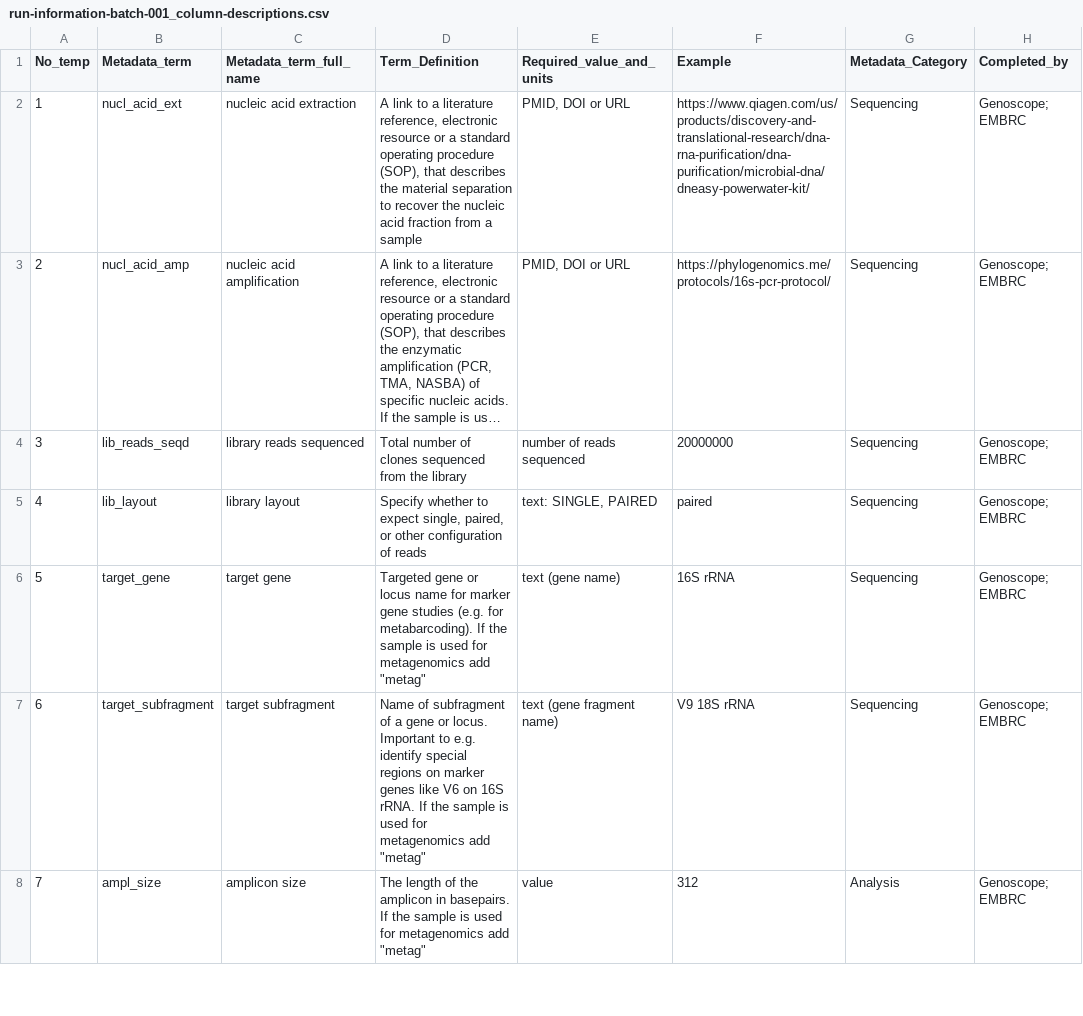
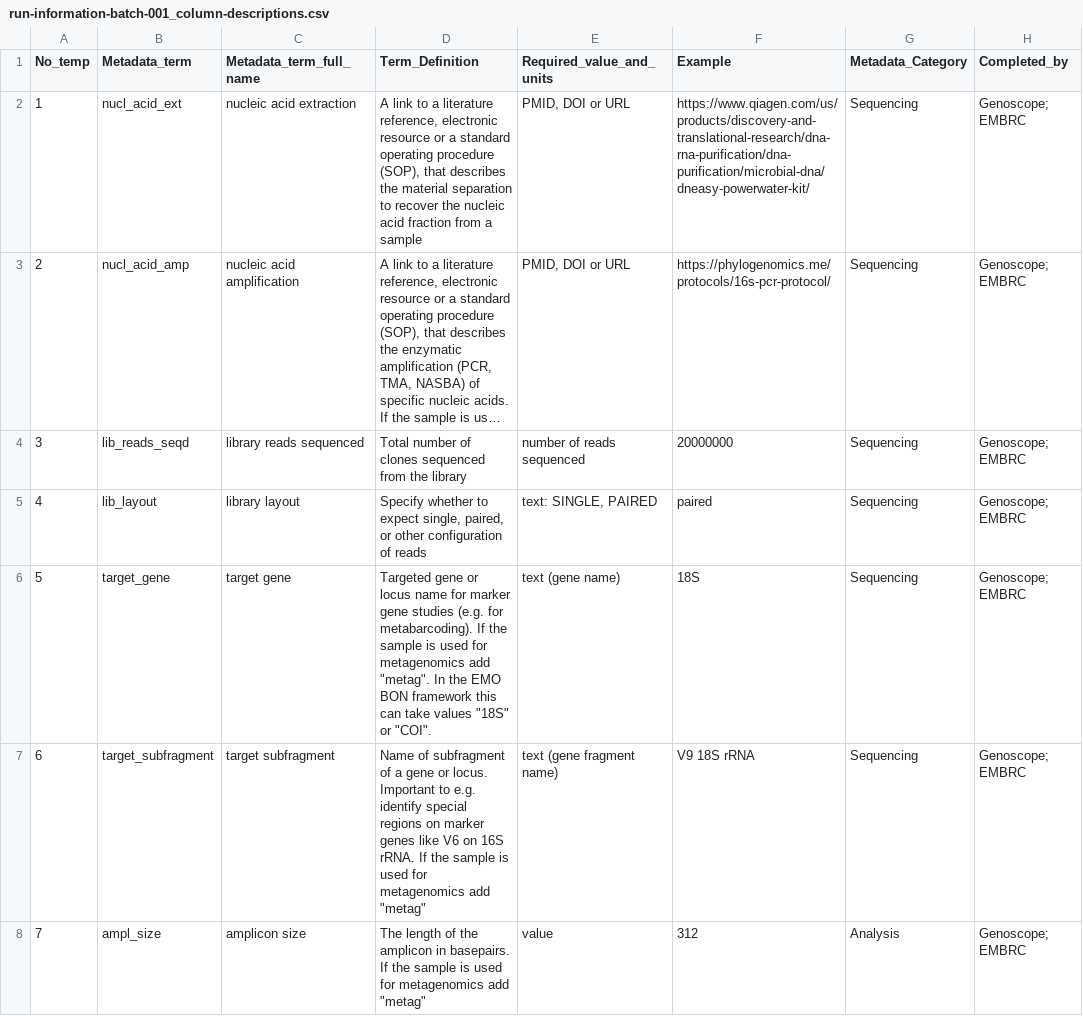
Before and after one commit to emo-bon/sequencing-crate, a CSV file: shipment/batch-001/run-information-batch-001_column-descriptions.csv, drawn as a sheet; only a part is shown; long unchanged cells end in …; the diff names each change by its address in the sheet, - before the commit and + after, or states it on an @@ line.

Commit message:
fixed the target gene names
as discussed in https://github.com/emo-bon/sequencing-crate/issues/23

```diff
--- a/shipment/batch-001/run-information-batch-001_column-descriptions.csv
+++ b/shipment/batch-001/run-information-batch-001_column-descriptions.csv
-D6 (Term_Definition): …metagenomics add "metag"
+D6 (Term_Definition): …metagenomics add "metag". In the EMO BON framework this can take values "18S" or "COI".
-F6 (Example): 16S rRNA
+F6 (Example): 18S
```
Also changed, not shown: shipment/batch-002/run-information-batch-002_column-descriptions.csv.
